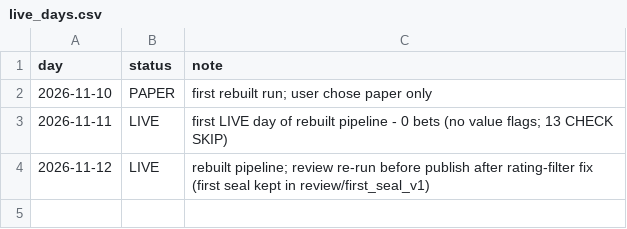
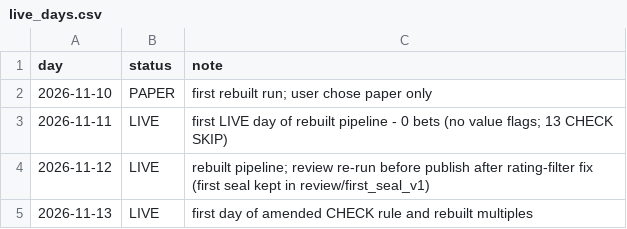
Before and after one commit to tipsearch1-cell/racing-pipeline, a CSV file: data/live_days.csv, drawn as a sheet.

```diff
--- a/data/live_days.csv
+++ b/data/live_days.csv
@@ -4 +4,2 @@ day,status,note
 2026-11-12,LIVE,rebuilt pipeline; review re-run before publish after rating-filter fix (first seal kept in review/first_seal_v1)
+2026-11-13,LIVE,first day of amended CHECK rule and rebuilt multiples
```
Also changed, not shown: 10 other files.
